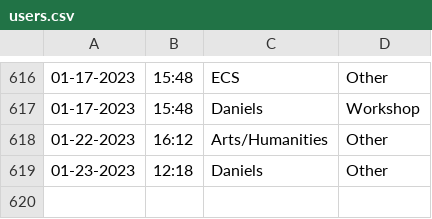
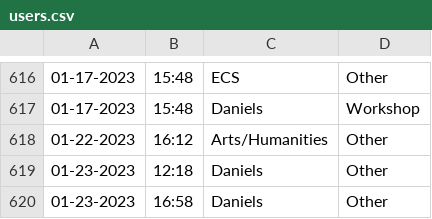
Before and after one commit to Jarob-H/Automated-User-Tracker, a CSV file: users.csv, drawn as a sheet; only a part is shown, gaps mark what is left out.

Commit message:
update

```diff
--- a/users.csv
+++ b/users.csv
@@ -619 +619,2 @@
 01-23-2023,12:18,Daniels,Other
+01-23-2023,16:58,Daniels,Other
```
